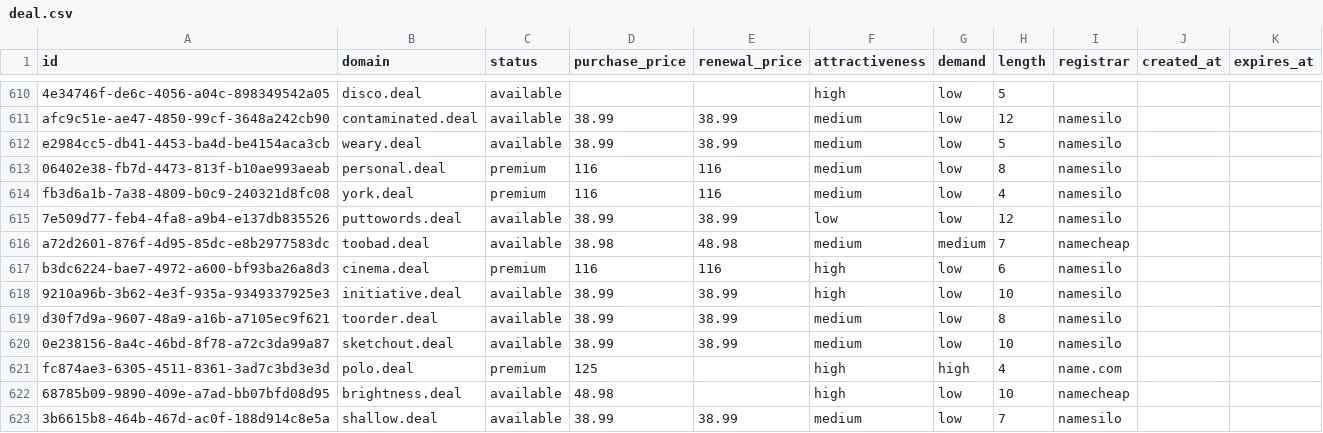
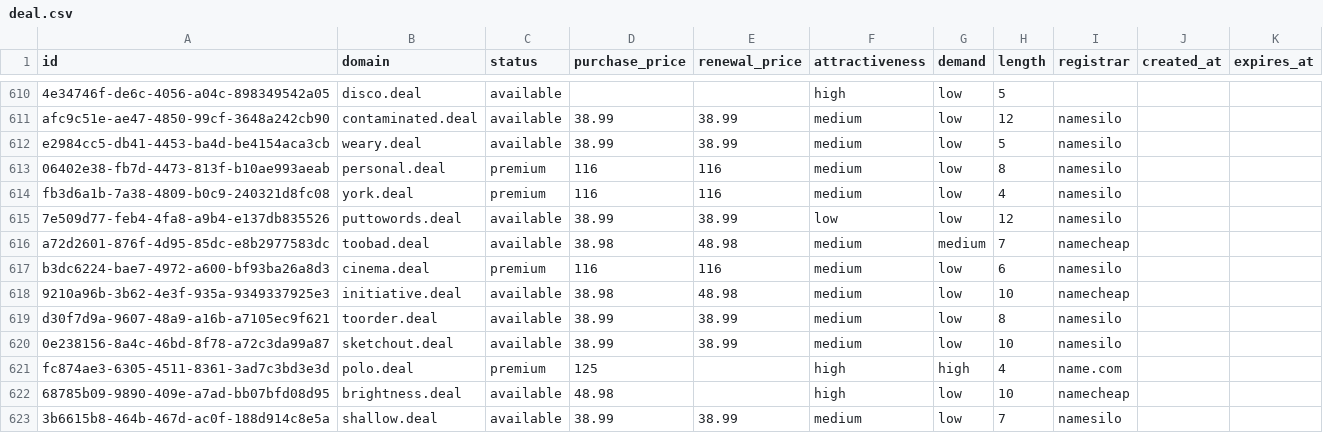
Before and after one commit to UniqueDomains/deal-oneword-domains, a CSV file: deal.csv, drawn as a sheet; only a part is shown, gaps mark what is left out.

Commit message:
Domains update

```diff
--- a/deal.csv
+++ b/deal.csv
@@ -616,4 +616,4 @@ fb3d6a1b-7a38-4809-b0c9-240321d8fc08,york.deal,premium,116,116,medium,low,4,name
 a72d2601-876f-4d95-85dc-e8b2977583dc,toobad.deal,available,38.98,48.98,medium,medium,7,namecheap,,
-b3dc6224-bae7-4972-a600-bf93ba26a8d3,cinema.deal,premium,116,116,high,low,6,namesilo,,
-9210a96b-3b62-4e3f-935a-9349337925e3,initiative.deal,available,38.99,38.99,high,low,10,namesilo,,
+b3dc6224-bae7-4972-a600-bf93ba26a8d3,cinema.deal,premium,116,116,medium,low,6,namesilo,,
+9210a96b-3b62-4e3f-935a-9349337925e3,initiative.deal,available,38.98,48.98,medium,low,10,namecheap,,
 d30f7d9a-9607-48a9-a16b-a7105ec9f621,toorder.deal,available,38.99,38.99,medium,low,8,namesilo,,
```
Also changed, not shown: 4 other files.
